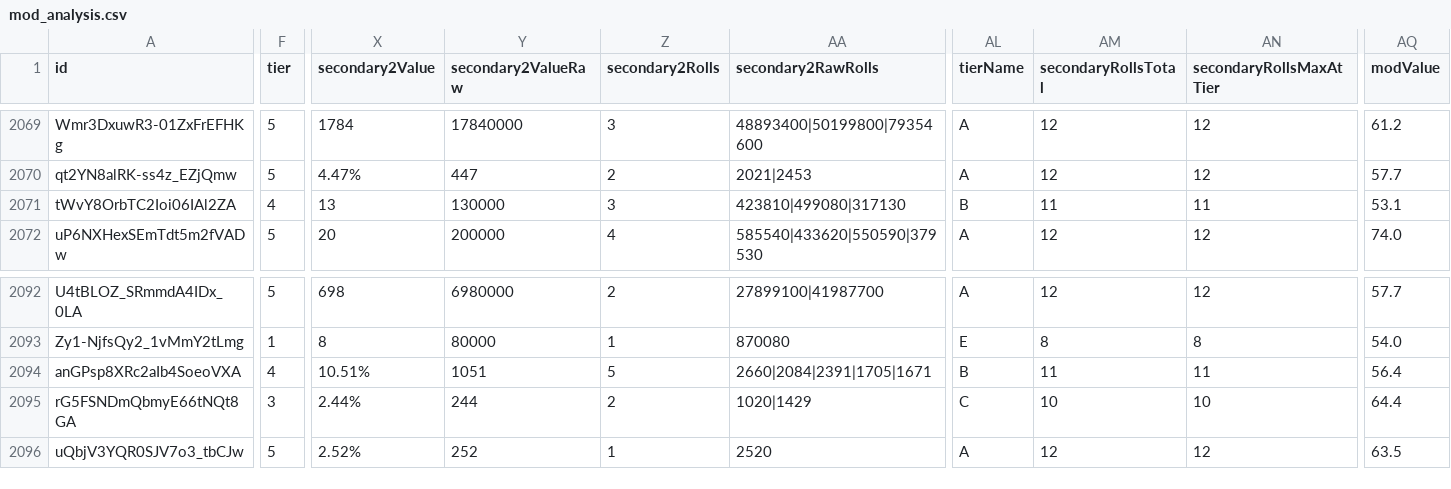
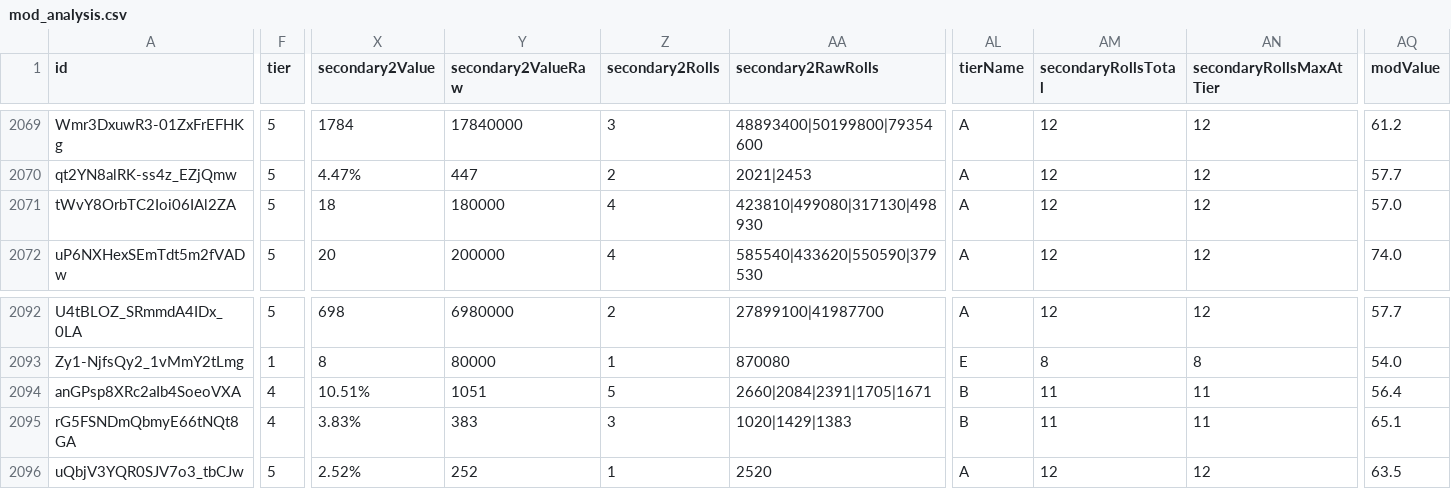
Before and after one commit to vhontebh-arch/swgoh, a CSV file: mod_analysis.csv, drawn as a sheet; only a part is shown, gaps mark what is left out; the diff covers the shown part only; the diff names each change by its address in the sheet, - before the commit and + after, or states it on an @@ line.

```diff
--- a/mod_analysis.csv
+++ b/mod_analysis.csv
-F2071 (tier): 4
+F2071 (tier): 5
-X2071 (secondary2Value): 13
+X2071 (secondary2Value): 18
-Y2071 (secondary2ValueRaw): 130000
+Y2071 (secondary2ValueRaw): 180000
-Z2071 (secondary2Rolls): 3
+Z2071 (secondary2Rolls): 4
-AA2071 (secondary2RawRolls): 423810|499080|317130
+AA2071 (secondary2RawRolls): 423810|499080|317130|498930
-AL2071 (tierName): B
+AL2071 (tierName): A
-AM2071 (secondaryRollsTotal): 11
+AM2071 (secondaryRollsTotal): 12
-AN2071 (secondaryRollsMaxAtTier): 11
+AN2071 (secondaryRollsMaxAtTier): 12
-AQ2071 (modValue): 53.1
+AQ2071 (modValue): 57.0
-F2095 (tier): 3
+F2095 (tier): 4
-X2095 (secondary2Value): 2.44%
+X2095 (secondary2Value): 3.83%
-Y2095 (secondary2ValueRaw): 244
+Y2095 (secondary2ValueRaw): 383
-Z2095 (secondary2Rolls): 2
+Z2095 (secondary2Rolls): 3
-AA2095 (secondary2RawRolls): 1020|1429
+AA2095 (secondary2RawRolls): 1020|1429|1383
-AL2095 (tierName): C
+AL2095 (tierName): B
-AM2095 (secondaryRollsTotal): 10
+AM2095 (secondaryRollsTotal): 11
-AN2095 (secondaryRollsMaxAtTier): 10
+AN2095 (secondaryRollsMaxAtTier): 11
-AQ2095 (modValue): 64.4
+AQ2095 (modValue): 65.1
```
Also changed, not shown: 16 edited cells elsewhere in this file, mods.csv, roster.csv, 2 other files.
